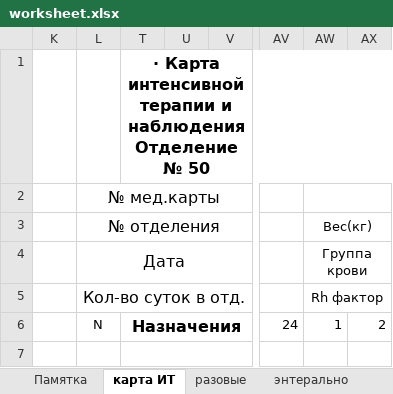
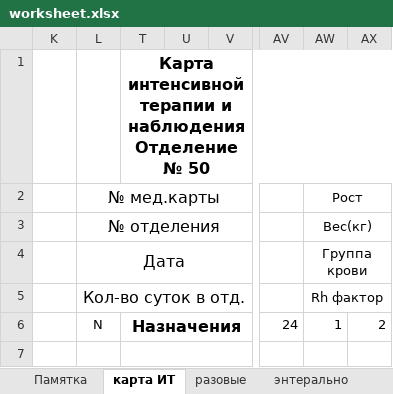
Before and after one commit to jabooticaba/Intensive-care-doc, an Excel workbook: worksheet.xlsx, sheet карта ИТ, drawn as a sheet; only a part is shown, gaps mark what is left out; values as stored, in another font and other column widths than the file's, no borders; charts and pictures not drawn; the diff names each change by its address in the sheet, - before the commit and + after, or states it on an @@ line.

```diff
--- a/worksheet.xlsx (sheet карта ИТ)
+++ b/worksheet.xlsx (sheet карта ИТ)
-T1: ∙ Карта интенсивной…
+T1: Карта интенсивной…
-AW2: (empty)
+AW2: Рост
```
Also changed, not shown: sheet согласия, sheet трансфуз_2, sheet трансфуз, sheet Памятка, formulas that keep their value, charts or pictures, 1 other file.
